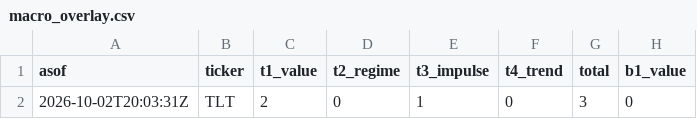
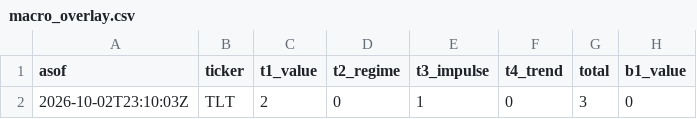
Before and after one commit to QuinnyXu/quantfolio-options, a CSV file: macro_overlay.csv, drawn as a sheet; only a part is shown; the diff names each change by its address in the sheet, - before the commit and + after, or states it on an @@ line.

```diff
--- a/macro_overlay.csv
+++ b/macro_overlay.csv
-A2 (asof): 2026-10-02T20:03:31Z
+A2 (asof): 2026-10-02T23:10:03Z
```
Also changed, not shown: macro_overlay_history.csv, marks.csv, 16 other files.
